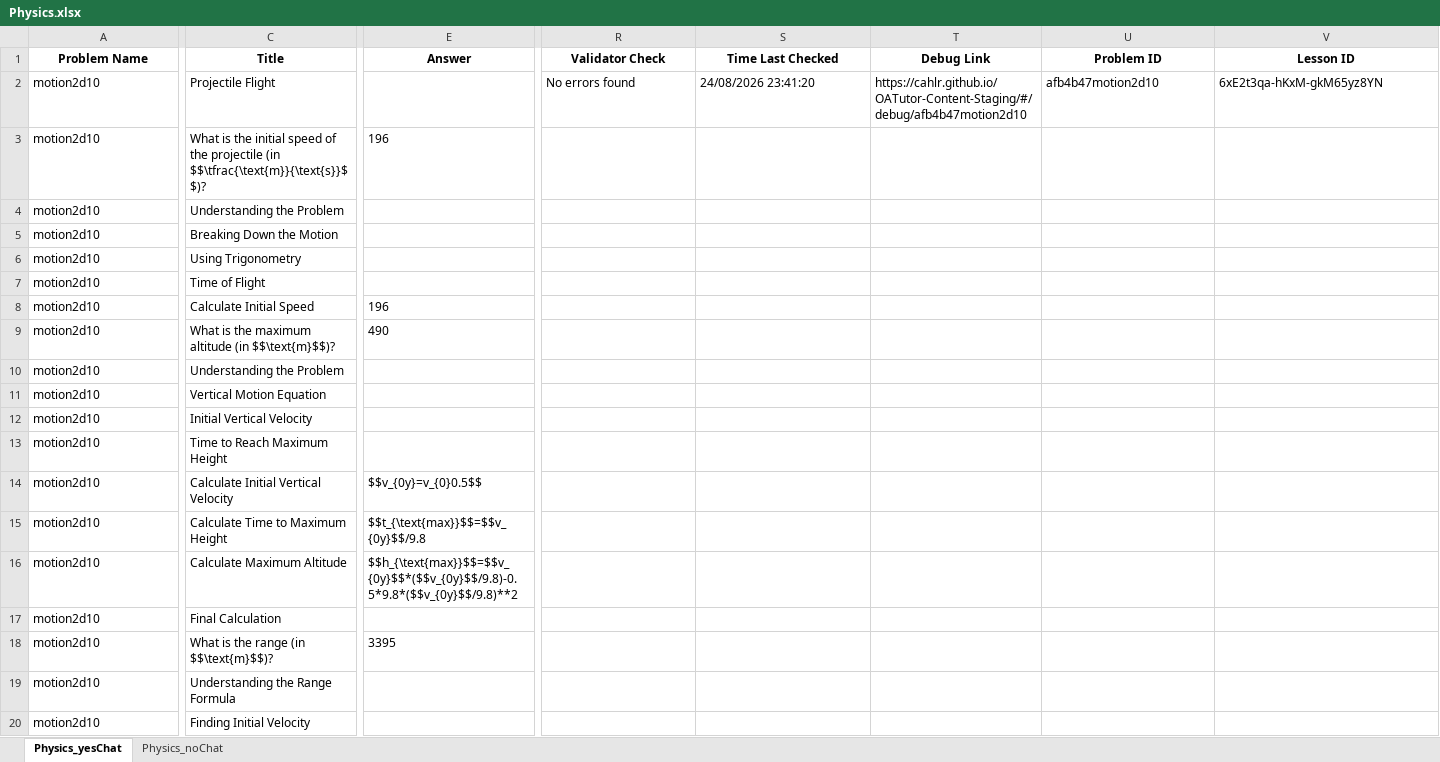
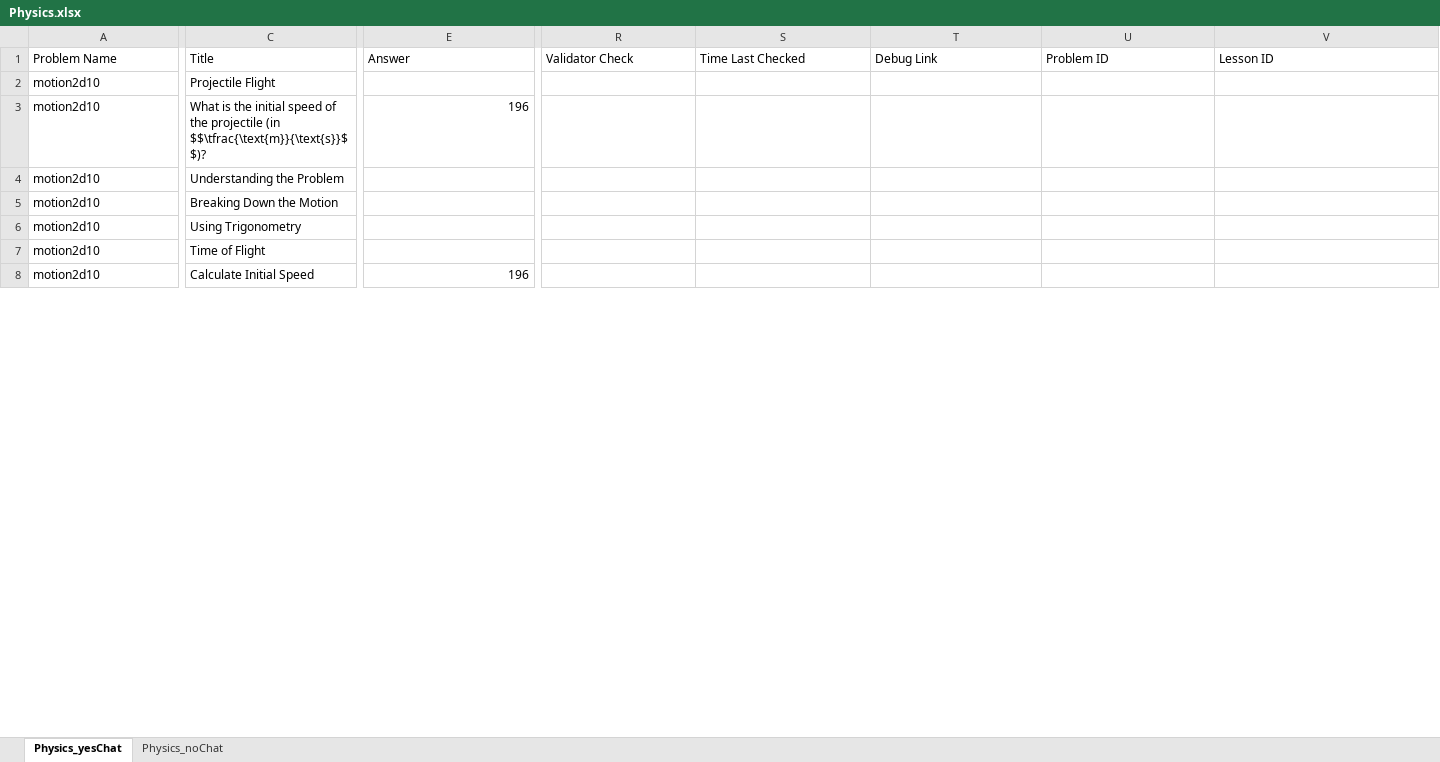
Before and after one commit to aniketggg/OATutor-Prolific-Study, an Excel workbook: content-files/Physics.xlsx, sheet Physics_yesChat, drawn as a sheet; only a part is shown, gaps mark what is left out; values as stored, in another font and other column widths than the file's, no borders; rows hold the shown columns only; the diff covers the shown part only; the diff names each change by its address in the sheet, - before the commit and + after, or states it on an @@ line.

```diff
--- a/content-files/Physics.xlsx (sheet Physics_yesChat)
+++ b/content-files/Physics.xlsx (sheet Physics_yesChat)
@@ A1:E1 bold: on → off, alignment: center → left @@
@@ R1:V1 bold: on → off, alignment: center → left @@
-R2: No errors found
+R2: (empty)
-S2: 24/08/2026 23:41:20
+S2: (empty)
-T2: https://cahlr.github.io/OATutor-Content-Staging/#/debug/afb4b47motion2d10
+T2: (empty)
-U2: afb4b47motion2d10
+U2: (empty)
-V2: 6xE2t3qa-hKxM-gkM65yz8YN
+V2: (empty)
-E3 alignment: left
+E3 alignment: right
-E8 alignment: left
+E8 alignment: right
-row 9: motion2d10 | What is the maximum altitude (in $$\text{m}$$)? | 490
-row 10: motion2d10 | Understanding the Problem
-row 11: motion2d10 | Vertical Motion Equation
-row 12: motion2d10 | Initial Vertical Velocity
-row 13: motion2d10 | Time to Reach Maximum Height
-row 14: motion2d10 | Calculate Initial Vertical Velocity | $$v_{0y}=v_{0}0.5$$
-row 15: motion2d10 | Calculate Time to Maximum Height | $$t_{\text{max}}$$=$$v_{0y}$$/9.8
-row 16: motion2d10 | Calculate Maximum Altitude | $$h_{\text{max}}$$=$$v_{0y}$$*($$v_{0y}$$/9.8)-0.5*9.8*($$v_{0y}$$/9.8)**2
-row 17: motion2d10 | Final Calculation
-row 18: motion2d10 | What is the range (in $$\text{m}$$)? | 3395
-row 19: motion2d10 | Understanding the Range Formula
-row 20: motion2d10 | Finding Initial Velocity
```
Also changed, not shown: 11 removed rows, 4 edited cells and cell formats elsewhere in this sheet, sheet Physics_noChat, content-files/Chem.xlsx, content-files/Data.xlsx, 5 other files.
